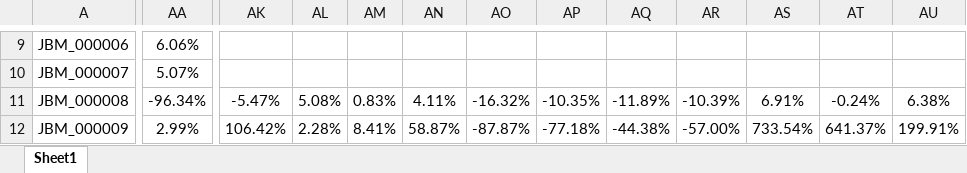
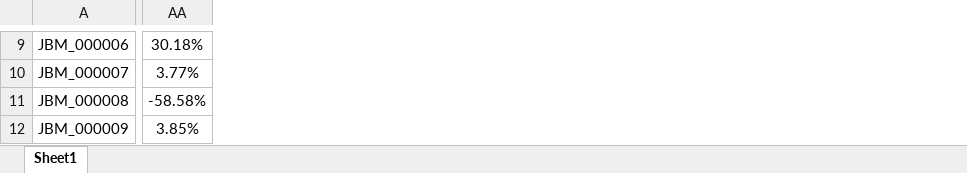
Before and after one commit to leaves-27/life, an Excel workbook: 我的创作/股票/技术投资/SEAP交易系统/交易分析与计划/2022-01/基本面分析.xlsx, sheet Sheet1, drawn as a sheet; only a part is shown, gaps mark what is left out; values as stored, in another font and other column widths than the file's, no borders; removed rows and columns are numbered as before the commit, all else as after; the diff covers the shown part only; the diff names each change by its address in the sheet, - before the commit and + after, or states it on an @@ line.

```diff
--- a/我的创作/股票/技术投资/SEAP交易系统/交易分析与计划/2022-01/基本面分析.xlsx (sheet Sheet1)
+++ b/我的创作/股票/技术投资/SEAP交易系统/交易分析与计划/2022-01/基本面分析.xlsx (sheet Sheet1)
-column AA, rows 9-12: 6.06% | 5.07% | -96.34% | 2.99%
+column AA, rows 9-12: 30.18% | 3.77% | -58.58% | 3.85%
-column AK, rows 11-12: -5.47% | 106.42%
-column AL, rows 11-12: 5.08% | 2.28%
-column AM, rows 11-12: 0.83% | 8.41%
-column AN, rows 11-12: 4.11% | 58.87%
-column AO, rows 11-12: -16.32% | -87.87%
-column AP, rows 11-12: -10.35% | -77.18%
-column AQ, rows 11-12: -11.89% | -44.38%
-column AR, rows 11-12: -10.39% | -57.00%
-column AS, rows 11-12: 6.91% | 733.54%
-column AT, rows 11-12: -0.24% | 641.37%
-column AU, rows 11-12: 6.38% | 199.91%
```
Also changed, not shown: 18 removed columns, 191 edited cells, cell formats and merged cells elsewhere in this sheet, formulas that keep their value, 我的创作/股票/技术投资/SEAP交易系统/交易计划.xlsx, 2 other files.
